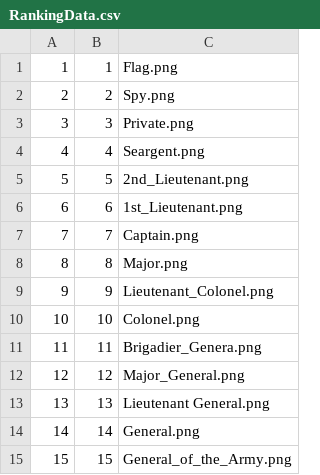
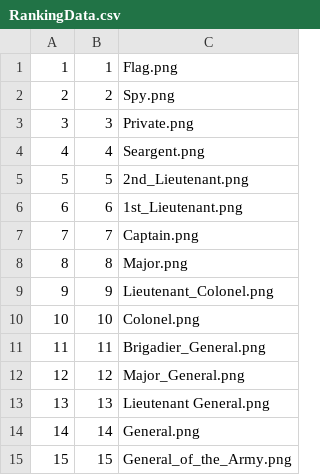
Before and after one commit to toast23/ICS4U1CPT, a CSV file: CPT/RankingData.csv, drawn as a sheet.

Commit message:
corrected a typo for general

```diff
--- a/CPT/RankingData.csv
+++ b/CPT/RankingData.csv
@@ -10,3 +10,3 @@
 10,10,Colonel.png
-11,11,Brigadier_Genera.png
+11,11,Brigadier_General.png
 12,12,Major_General.png
```
Also changed, not shown: 1 other file.
